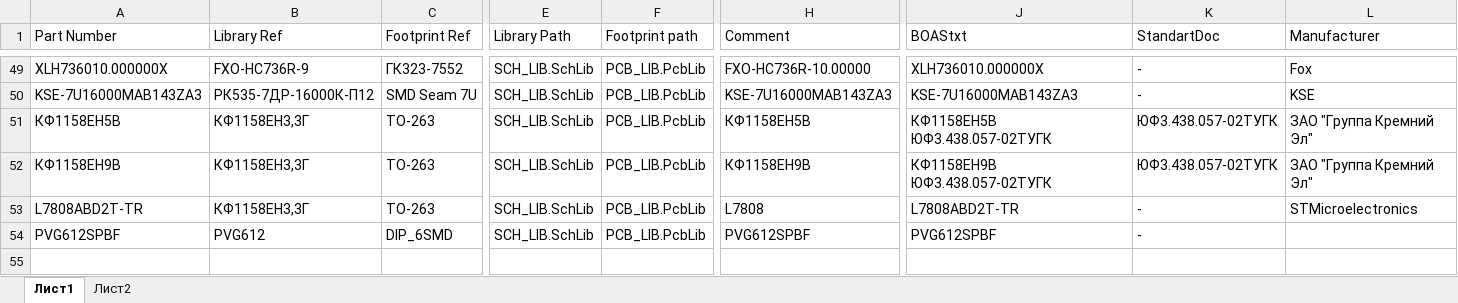
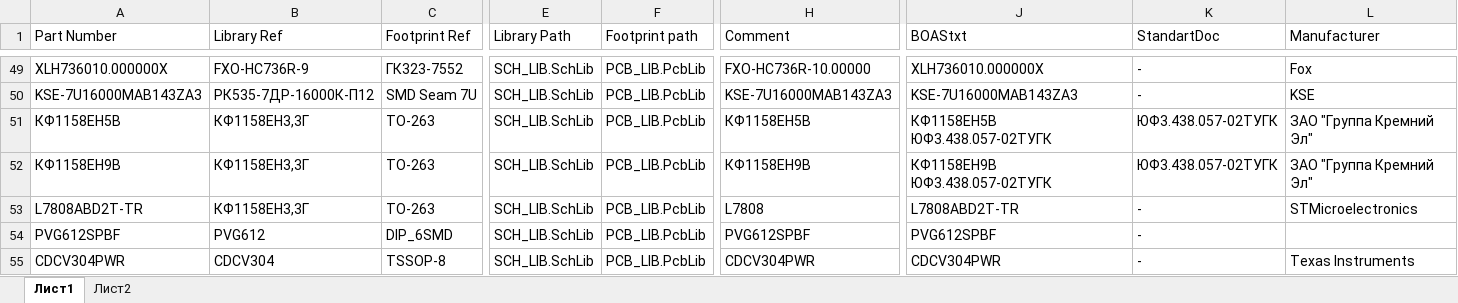
Before and after one commit to work5lov/LibrariesGOST, an Excel workbook: ICGOST.xlsx, sheet Лист1, drawn as a sheet; only a part is shown, gaps mark what is left out; values as stored, in another font and other column widths than the file's, no borders; rows hold the shown columns only; the diff names each change by its address in the sheet, - before the commit and + after, or states it on an @@ line.

```diff
--- a/ICGOST.xlsx (sheet Лист1)
+++ b/ICGOST.xlsx (sheet Лист1)
+row 55: CDCV304PWR | CDCV304 | TSSOP-8 | SCH_LIB.SchLib | PCB_LIB.PcbLib | CDCV304PWR | CDCV304PWR | - | Texas Instruments
```
Also changed, not shown: CapGOST.xlsx, ResGOST.xlsx, 10 other files.
